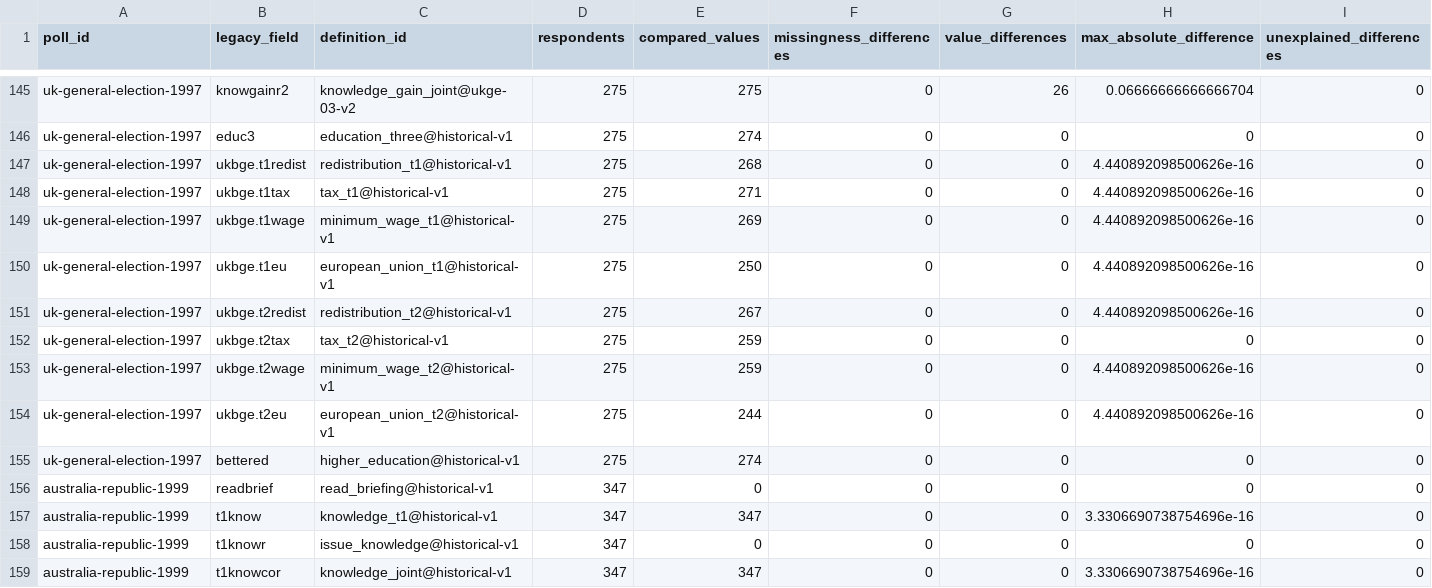
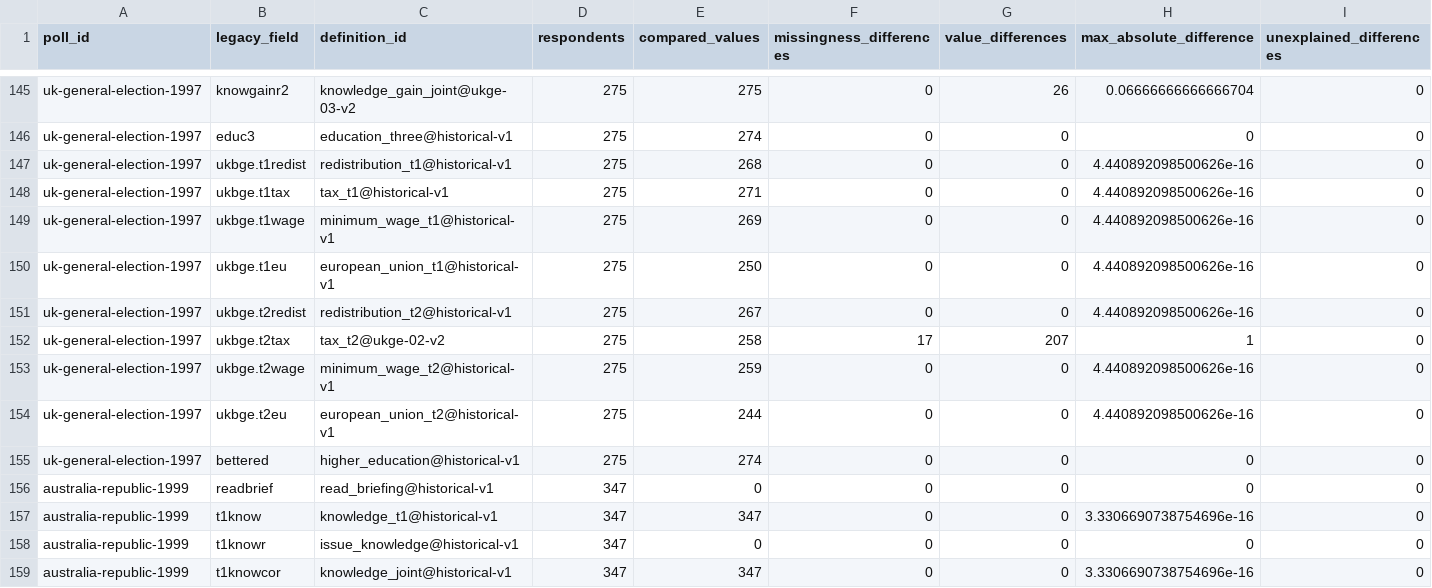
Before and after one commit to soodoku/dp-data, a CSV file: audit/respondent_parity.csv, drawn as a sheet; only a part is shown, gaps mark what is left out; the diff names each change by its address in the sheet, - before the commit and + after, or states it on an @@ line.

```diff
--- a/audit/respondent_parity.csv
+++ b/audit/respondent_parity.csv
-C152 (definition_id): tax_t2@historical-v1
+C152 (definition_id): tax_t2@ukge-02-v2
-E152 (compared_values): 259
+E152 (compared_values): 258
-F152 (missingness_differences): 0
+F152 (missingness_differences): 17
-G152 (value_differences): 0
+G152 (value_differences): 207
-H152 (max_absolute_difference): 0
+H152 (max_absolute_difference): 1
```
Also changed, not shown: audit/polardata_parity.csv, metadata/measure_definitions.csv, 14 other files.
